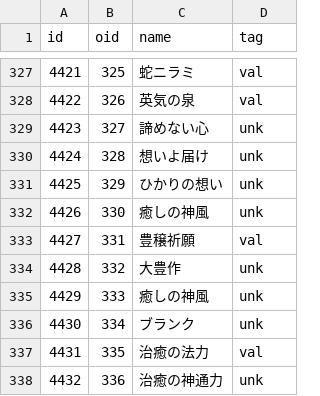
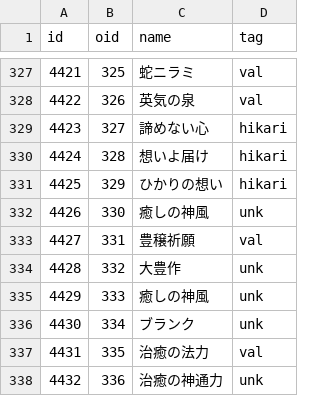
Before and after one commit to zarroboogs/pq2-ct, a TSV file: data/skill.tsv, drawn as a sheet; only a part is shown, gaps mark what is left out.

Commit message:
updated max sub persona count to 20, tagged some skills

```diff
--- a/data/skill.tsv
+++ b/data/skill.tsv
@@ -328,5 +328,5 @@ id	oid	name	tag
 4422	326	英気の泉	val
-4423	327	諦めない心	unk
-4424	328	想いよ届け	unk
-4425	329	ひかりの想い	unk
+4423	327	諦めない心	hikari
+4424	328	想いよ届け	hikari
+4425	329	ひかりの想い	hikari
 4426	330	癒しの神風	unk
```
Also changed, not shown: 1 other file.
